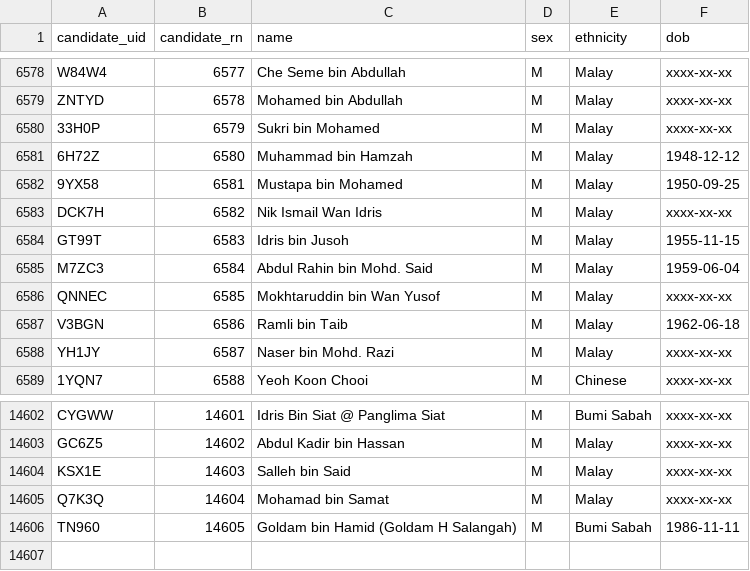
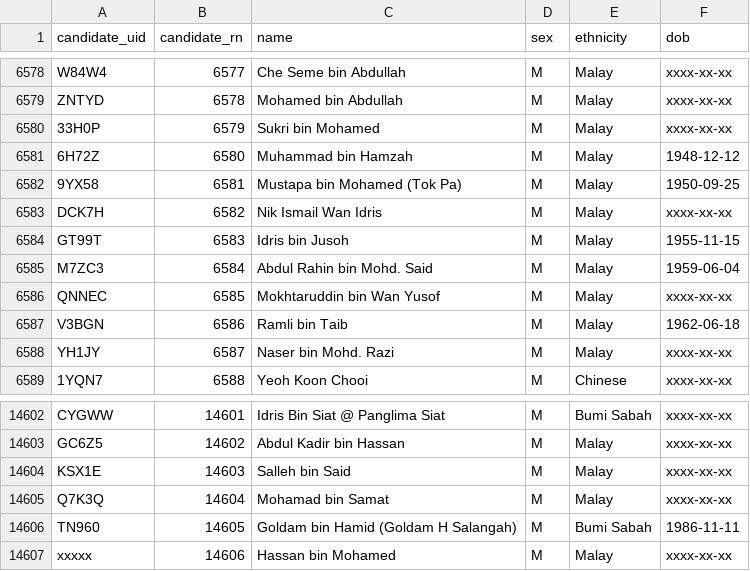
Before and after one commit to Thevesh/paper-meco-results, a CSV file: data/lookup_candidate.csv, drawn as a sheet; only a part is shown, gaps mark what is left out.

```diff
--- a/data/lookup_candidate.csv
+++ b/data/lookup_candidate.csv
@@ -6581,3 +6581,3 @@ ZNTYD,6578,Mohamed bin Abdullah,M,Malay,xxxx-xx-xx
 6H72Z,6580,Muhammad bin Hamzah,M,Malay,1948-12-12
-9YX58,6581,Mustapa bin Mohamed,M,Malay,1950-09-25
+9YX58,6581,Mustapa bin Mohamed (Tok Pa),M,Malay,1950-09-25
 DCK7H,6582,Nik Ismail Wan Idris,M,Malay,xxxx-xx-xx
@@ -14606 +14606,2 @@ Q7K3Q,14604,Mohamad bin Samat,M,Malay,xxxx-xx-xx
 TN960,14605,Goldam bin Hamid (Goldam H Salangah),M,Bumi Sabah,1986-11-11
+xxxxx,14606,Hassan bin Mohamed,M,Malay,xxxx-xx-xx
```
Also changed, not shown: 3 other files.
